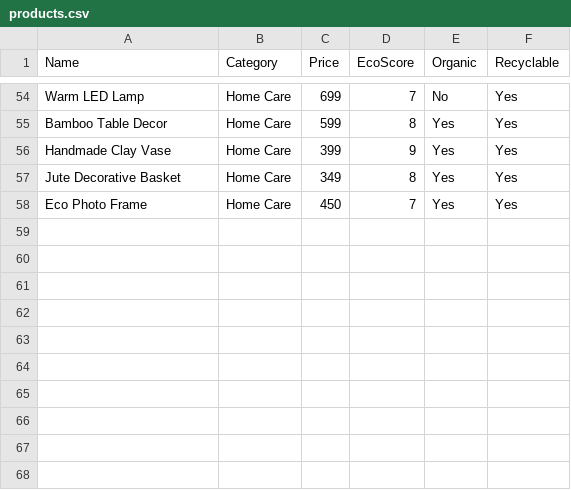
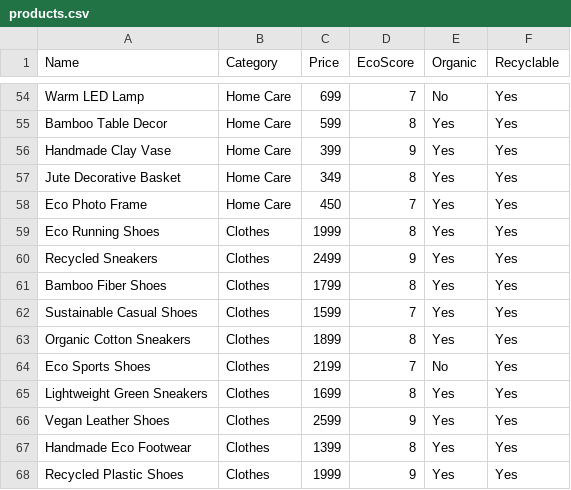
Before and after one commit to jayantrao207-commits/eco-advisor, a CSV file: products.csv, drawn as a sheet; only a part is shown, gaps mark what is left out; the diff names each change by its address in the sheet, - before the commit and + after, or states it on an @@ line.

Commit message:
Update products.csv

```diff
--- a/products.csv
+++ b/products.csv
+row 59: Eco Running Shoes | Clothes | 1999 | 8 | Yes | Yes
+row 60: Recycled Sneakers | Clothes | 2499 | 9 | Yes | Yes
+row 61: Bamboo Fiber Shoes | Clothes | 1799 | 8 | Yes | Yes
+row 62: Sustainable Casual Shoes | Clothes | 1599 | 7 | Yes | Yes
+row 63: Organic Cotton Sneakers | Clothes | 1899 | 8 | Yes | Yes
+row 64: Eco Sports Shoes | Clothes | 2199 | 7 | No | Yes
+row 65: Lightweight Green Sneakers | Clothes | 1699 | 8 | Yes | Yes
+row 66: Vegan Leather Shoes | Clothes | 2599 | 9 | Yes | Yes
+row 67: Handmade Eco Footwear | Clothes | 1399 | 8 | Yes | Yes
+row 68: Recycled Plastic Shoes | Clothes | 1999 | 9 | Yes | Yes
```
